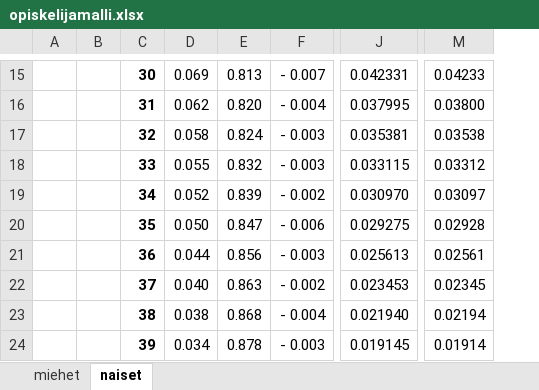
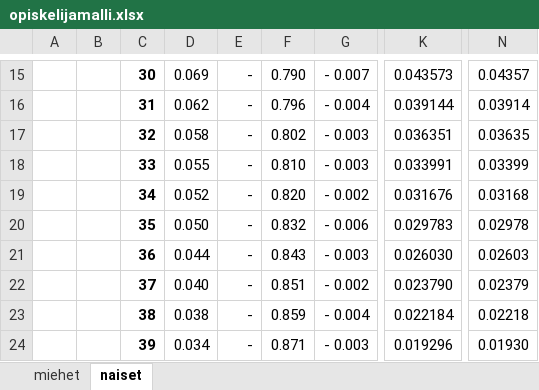
Before and after one commit to ajtanskanen/econogym, an Excel workbook: intensities/opiskelijamalli.xlsx, sheet naiset, drawn as a sheet; only a part is shown, gaps mark what is left out; values as stored, in another font and other column widths than the file's, no borders; addresses are those after the commit; the diff covers the shown part only; the diff names each change by its address in the sheet, - before the commit and + after, or states it on an @@ line.

```diff
--- a/intensities/opiskelijamalli.xlsx (sheet naiset)
+++ b/intensities/opiskelijamalli.xlsx (sheet naiset)
+column E, rows 15-24: all -
-F15: 0.813
+F15: 0.790
-K15: 0.042331
+K15: 0.043573
-N15: 0.04233
+N15: 0.04357
-F16: 0.820
+F16: 0.796
-K16: 0.037995
+K16: 0.039144
-N16: 0.03800
+N16: 0.03914
-F17: 0.824
+F17: 0.802
-K17: 0.035381
+K17: 0.036351
-N17: 0.03538
+N17: 0.03635
-F18: 0.832
+F18: 0.810
-K18: 0.033115
+K18: 0.033991
-N18: 0.03312
+N18: 0.03399
-F19: 0.839
+F19: 0.820
-K19: 0.030970
+K19: 0.031676
-N19: 0.03097
+N19: 0.03168
-F20: 0.847
+F20: 0.832
-K20: 0.029275
+K20: 0.029783
-N20: 0.02928
+N20: 0.02978
-F21: 0.856
+F21: 0.843
-K21: 0.025613
+K21: 0.026030
-N21: 0.02561
+N21: 0.02603
-F22: 0.863
+F22: 0.851
-K22: 0.023453
+K22: 0.023790
-N22: 0.02345
+N22: 0.02379
-F23: 0.868
+F23: 0.859
-K23: 0.021940
+K23: 0.022184
-N23: 0.02194
+N23: 0.02218
-F24: 0.878
+F24: 0.871
-K24: 0.019145
+K24: 0.019296
-N24: 0.01914
+N24: 0.01930
```
Also changed, not shown: 52 edited cells elsewhere in this sheet, sheet miehet, formulas that keep their value, intensities/armeijamalli.xlsx, intensities/outsidermalli.xlsx, 6 other files.
